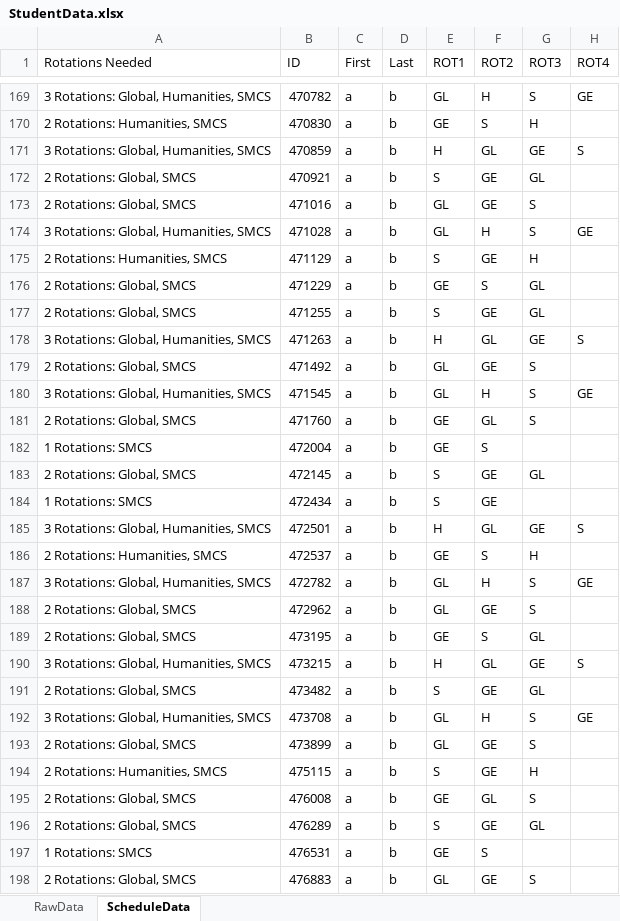
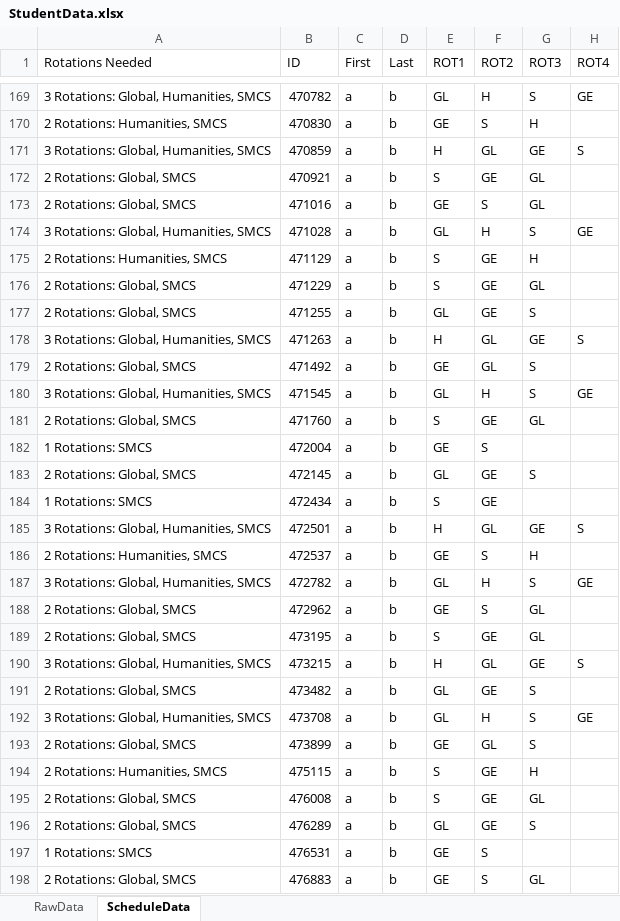
Before and after one commit to Compacted-Design/Invited-Meeting-Scheduler, an Excel workbook: data/StudentData.xlsx, sheet ScheduleData, drawn as a sheet; only a part is shown, gaps mark what is left out; values as stored, in another font and other column widths than the file's, no borders; the diff covers the shown part only; the diff names each change by its address in the sheet, - before the commit and + after, or states it on an @@ line.

```diff
--- a/data/StudentData.xlsx (sheet ScheduleData)
+++ b/data/StudentData.xlsx (sheet ScheduleData)
-E173 (ROT1): GL
+E173 (ROT1): GE
-F173 (ROT2): GE
+F173 (ROT2): S
-G173 (ROT3): S
+G173 (ROT3): GL
-E176 (ROT1): GE
+E176 (ROT1): S
-F176 (ROT2): S
+F176 (ROT2): GE
-E177 (ROT1): S
+E177 (ROT1): GL
-G177 (ROT3): GL
+G177 (ROT3): S
-E179 (ROT1): GL
+E179 (ROT1): GE
-F179 (ROT2): GE
+F179 (ROT2): GL
-E181 (ROT1): GE
+E181 (ROT1): S
-F181 (ROT2): GL
+F181 (ROT2): GE
-G181 (ROT3): S
+G181 (ROT3): GL
-E183 (ROT1): S
+E183 (ROT1): GL
-G183 (ROT3): GL
+G183 (ROT3): S
-E188 (ROT1): GL
+E188 (ROT1): GE
-F188 (ROT2): GE
+F188 (ROT2): S
-G188 (ROT3): S
+G188 (ROT3): GL
-E189 (ROT1): GE
+E189 (ROT1): S
-F189 (ROT2): S
+F189 (ROT2): GE
-E191 (ROT1): S
+E191 (ROT1): GL
-G191 (ROT3): GL
+G191 (ROT3): S
-E193 (ROT1): GL
+E193 (ROT1): GE
-F193 (ROT2): GE
+F193 (ROT2): GL
-E195 (ROT1): GE
+E195 (ROT1): S
-F195 (ROT2): GL
+F195 (ROT2): GE
-G195 (ROT3): S
+G195 (ROT3): GL
-E196 (ROT1): S
+E196 (ROT1): GL
-G196 (ROT3): GL
+G196 (ROT3): S
-E198 (ROT1): GL
+E198 (ROT1): GE
-F198 (ROT2): GE
+F198 (ROT2): S
-G198 (ROT3): S
+G198 (ROT3): GL
```
Also changed, not shown: 1 added row and 4 edited cells elsewhere in this sheet, sheet RawData, application/data/StudentData.xlsx, 9 other files.
